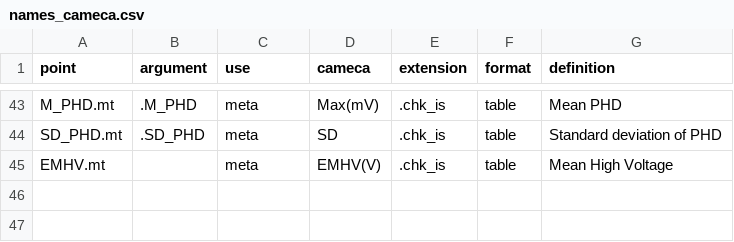
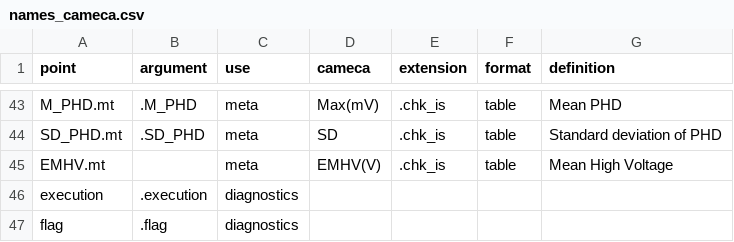
Before and after one commit to lpolerecky/point, a CSV file: data-raw/names_cameca.csv, drawn as a sheet; only a part is shown, gaps mark what is left out; the diff names each change by its address in the sheet, - before the commit and + after, or states it on an @@ line.

Commit message:
argument check and internal real IC data

```diff
--- a/data-raw/names_cameca.csv
+++ b/data-raw/names_cameca.csv
+row 46: execution | .execution | diagnostics
+row 47: flag | .flag | diagnostics
```
Also changed, not shown: 42 other files.
